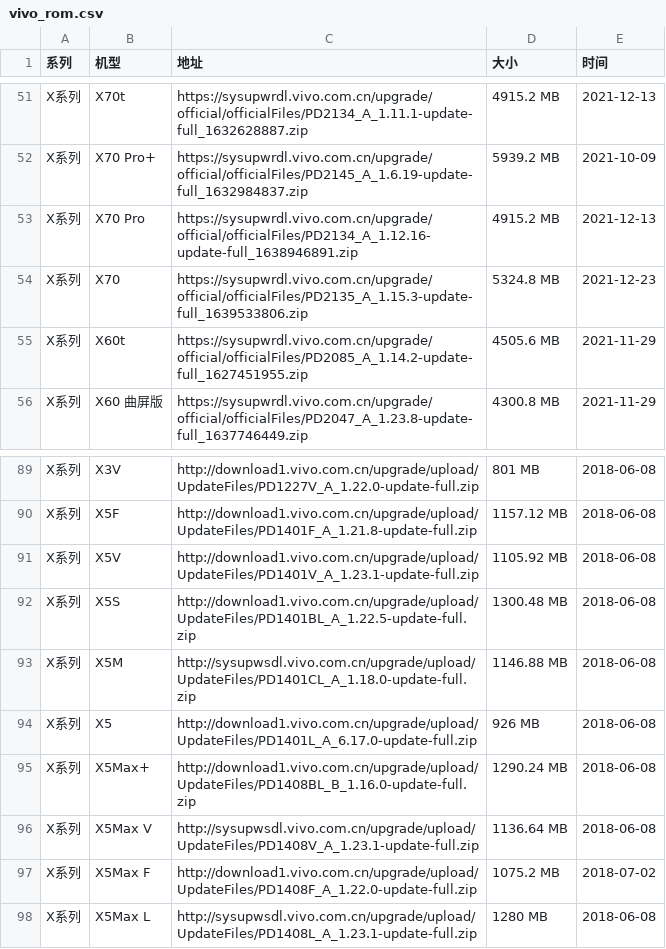
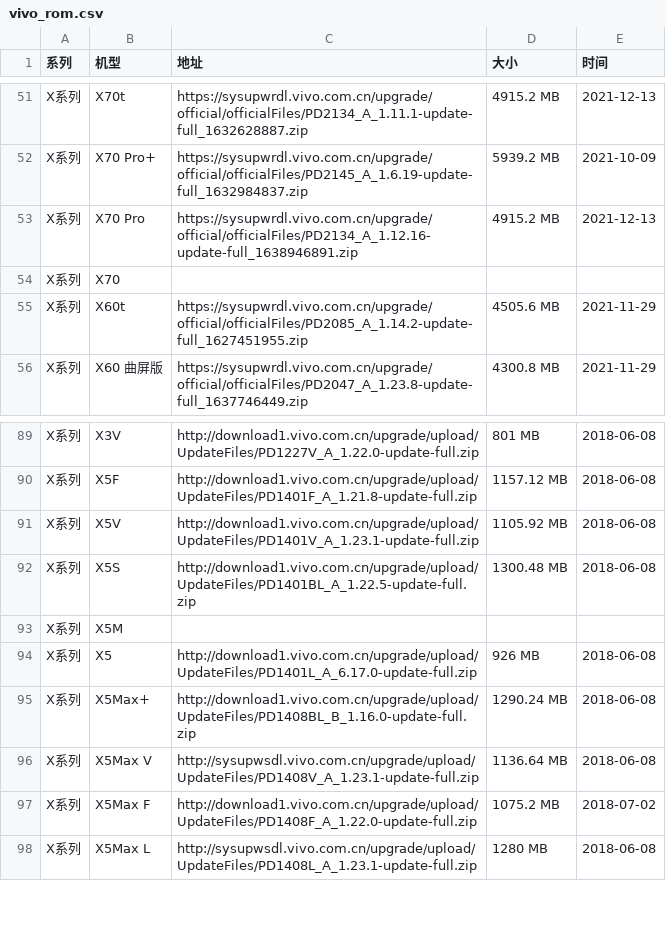
Before and after one commit to wuxianlin/get_android_data, a CSV file: data/vivo_rom.csv, drawn as a sheet; only a part is shown, gaps mark what is left out.

```diff
--- a/data/vivo_rom.csv
+++ b/data/vivo_rom.csv
@@ -53,3 +53,3 @@ X系列,X70 Pro+,https://sysupwrdl.vivo.com.cn/upgrade/official/officialFiles/PD
 X系列,X70 Pro,https://sysupwrdl.vivo.com.cn/upgrade/official/officialFiles/PD2134_A_1.12.16-update-full_1638946891.zip,4915.2 MB,2021-12-13
-X系列,X70,https://sysupwrdl.vivo.com.cn/upgrade/official/officialFiles/PD2135_A_1.15.3-update-full_1639533806.zip,5324.8 MB,2021-12-23
+X系列,X70,,,
 X系列,X60t,https://sysupwrdl.vivo.com.cn/upgrade/official/officialFiles/PD2085_A_1.14.2-update-full_1627451955.zip,4505.6 MB,2021-11-29
@@ -92,3 +92,3 @@ X系列,X5V,http://download1.vivo.com.cn/upgrade/upload/UpdateFiles/PD1401V_A_1.
 X系列,X5S,http://download1.vivo.com.cn/upgrade/upload/UpdateFiles/PD1401BL_A_1.22.5-update-full.zip,1300.48 MB,2018-06-08
-X系列,X5M,http://sysupwsdl.vivo.com.cn/upgrade/upload/UpdateFiles/PD1401CL_A_1.18.0-update-full.zip,1146.88 MB,2018-06-08
+X系列,X5M,,,
 X系列,X5,http://download1.vivo.com.cn/upgrade/upload/UpdateFiles/PD1401L_A_6.17.0-update-full.zip,926 MB,2018-06-08
```
Also changed, not shown: data/mi_gms_devices.csv, data/miui_global_rom.csv.
